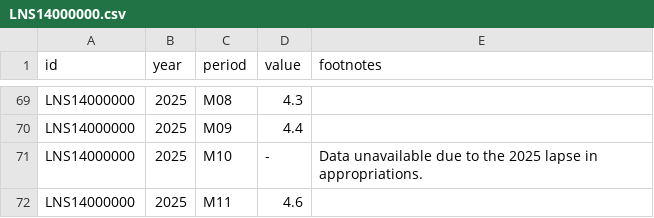
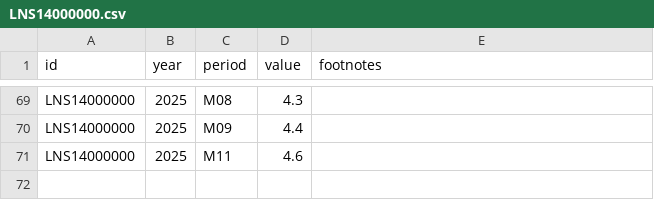
Before and after one commit to hawk588/econ8320-semester-project, a CSV file: data/LNS14000000.csv, drawn as a sheet; only a part is shown, gaps mark what is left out; the diff names each change by its address in the sheet, - before the commit and + after, or states it on an @@ line.

Commit message:
fix bad data

```diff
--- a/data/LNS14000000.csv
+++ b/data/LNS14000000.csv
-row 71: LNS14000000 | 2025 | M10 | - | Data unavailable due to the 2025 lapse in appropriations.
```
Also changed, not shown: 1 other file.
